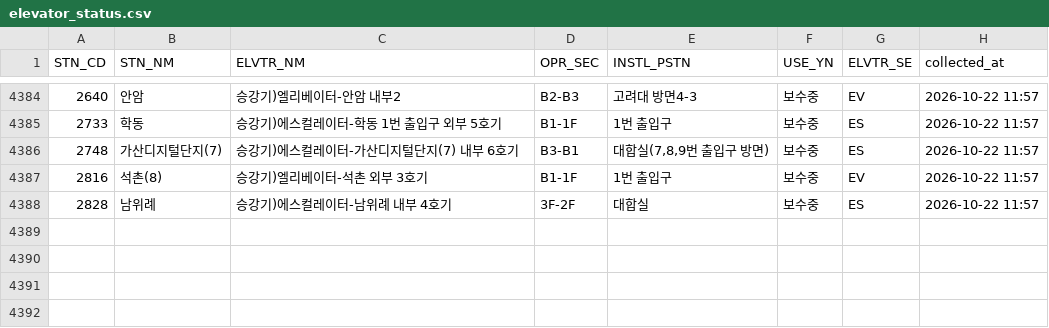
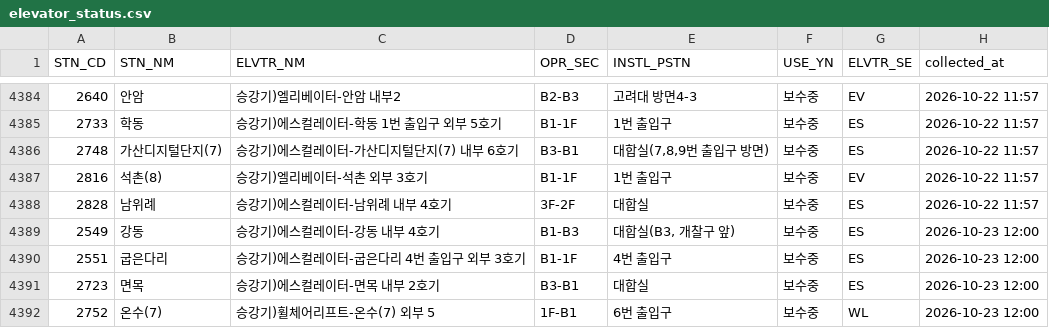
Before and after one commit to SeoyeonKoh/ieum-mobility-support, a CSV file: data/elevator_status.csv, drawn as a sheet; only a part is shown, gaps mark what is left out.

```diff
--- a/data/elevator_status.csv
+++ b/data/elevator_status.csv
@@ -4388 +4388,5 @@
 2828,남위례,승강기)에스컬레이터-남위례 내부 4호기,3F-2F,대합실,보수중,ES,2026-10-22 11:57
+2549,강동,승강기)에스컬레이터-강동 내부 4호기,B1-B3,"대합실(B3, 개찰구 앞)",보수중,ES,2026-10-23 12:00
+2551,굽은다리,승강기)에스컬레이터-굽은다리 4번 출입구 외부 3호기,B1-1F,4번 출입구,보수중,ES,2026-10-23 12:00
+2723,면목,승강기)에스컬레이터-면목 내부 2호기,B3-B1,대합실,보수중,ES,2026-10-23 12:00
+2752,온수(7),승강기)휠체어리프트-온수(7) 외부 5,1F-B1,6번 출입구,보수중,WL,2026-10-23 12:00
```
Also changed, not shown: data/escalator.csv, 1 other file.
